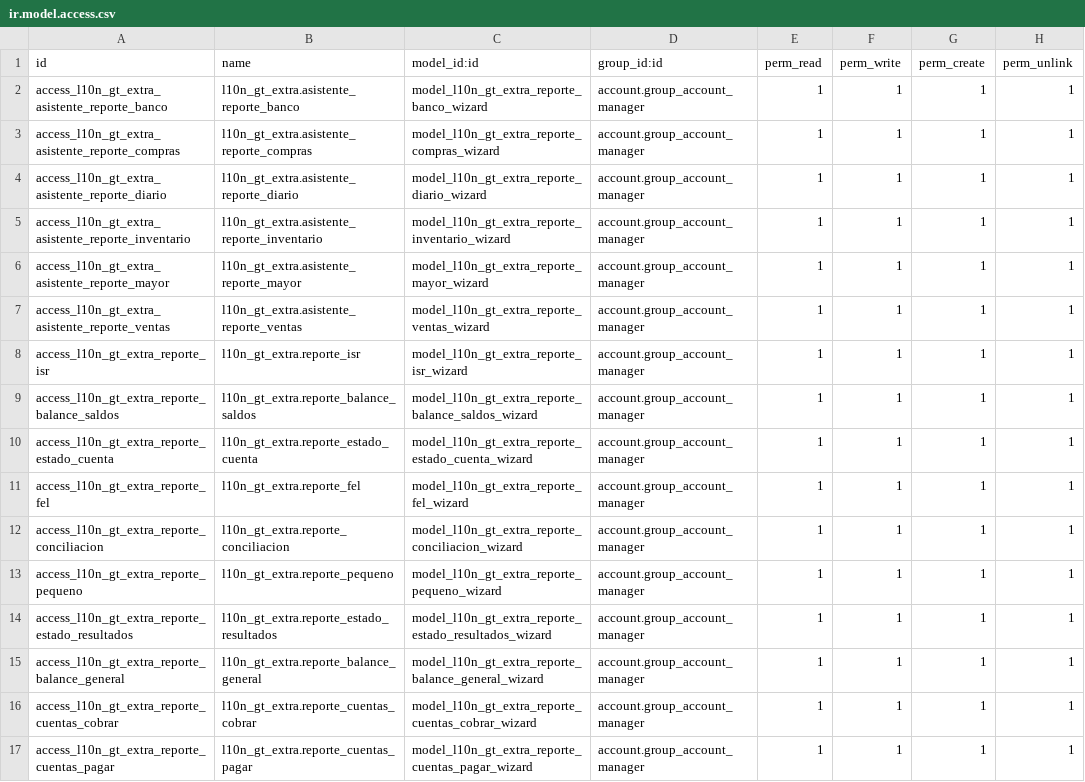
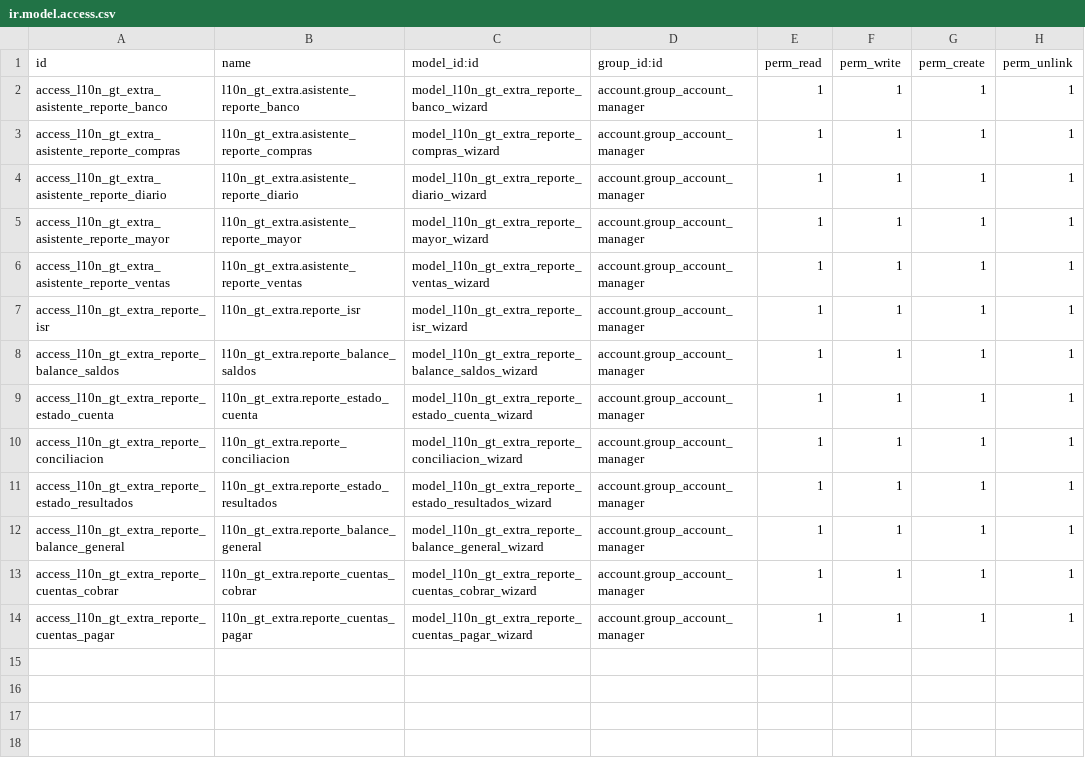
Before and after one commit to castellanosi/l10n_gt_extra, a CSV file: security/ir.model.access.csv, drawn as a sheet; the diff names each change by its address in the sheet, - before the commit and + after, or states it on an @@ line.

Commit message:
v5.42: eliminar reportes Inventario/FEL/Pequeño, preview Partida
- Eliminados 12 archivos: reporte_inventario, reporte_fel, reporte_pequeno
  (report/*.py, report/*_views.xml, wizard/*.py, wizard/*_views.xml)
- Actualizados: __manifest__.py, report/__init__.py, wizard/__init__.py,
  security/ir.model.access.csv
- Agregada acción qweb-html en reporte_partida_views.xml (vista previa)
- Nueva migración 18.0.5.42: limpia registros UI en DBs existentes
  (tabla names correctas: ir_act_window, ir_act_report_xml)
- Migración 19.0.0.0 ampliada para cubrir upgrade desde 17.x

```diff
--- a/security/ir.model.access.csv
+++ b/security/ir.model.access.csv
-row 5: access_l10n_gt_extra_asistente_reporte_inventario | l10n_gt_extra.asistente_reporte_inventario | model_l10n_gt_extra_reporte_inventario_wizard | account.group_account_manager | 1 | 1 | 1 | 1
-row 11: access_l10n_gt_extra_reporte_fel | l10n_gt_extra.reporte_fel | model_l10n_gt_extra_reporte_fel_wizard | account.group_account_manager | 1 | 1 | 1 | 1
-row 13: access_l10n_gt_extra_reporte_pequeno | l10n_gt_extra.reporte_pequeno | model_l10n_gt_extra_reporte_pequeno_wizard | account.group_account_manager | 1 | 1 | 1 | 1
```
Also changed, not shown: 18 other files.
